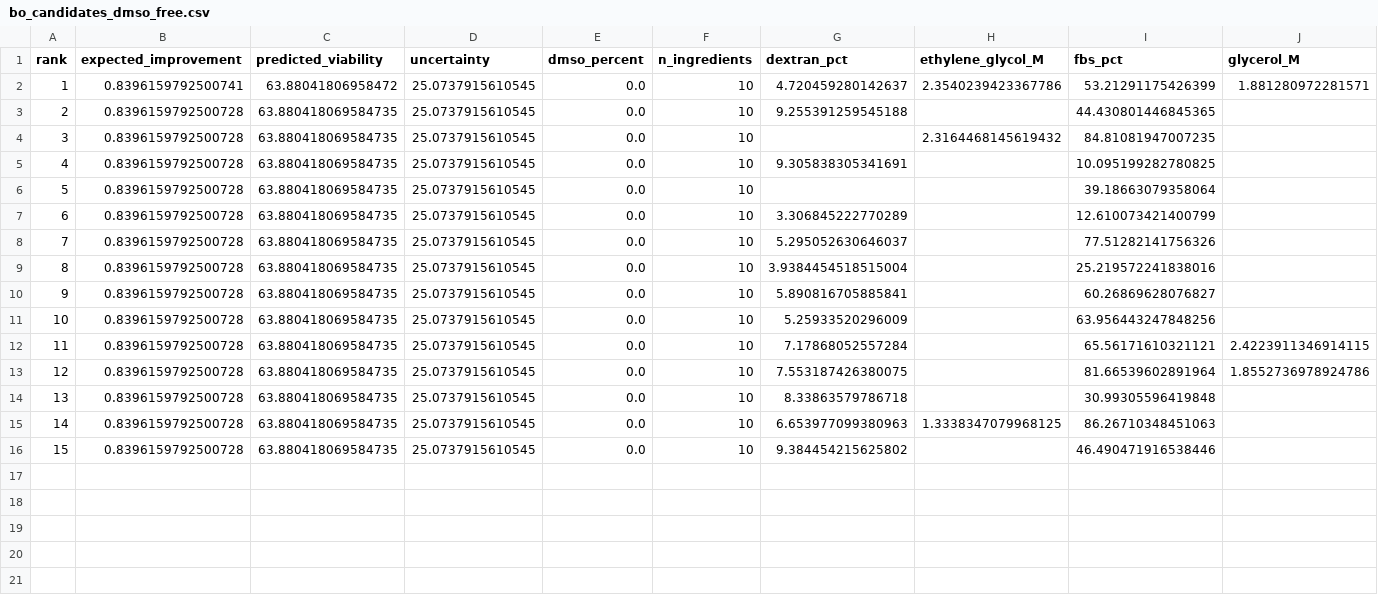
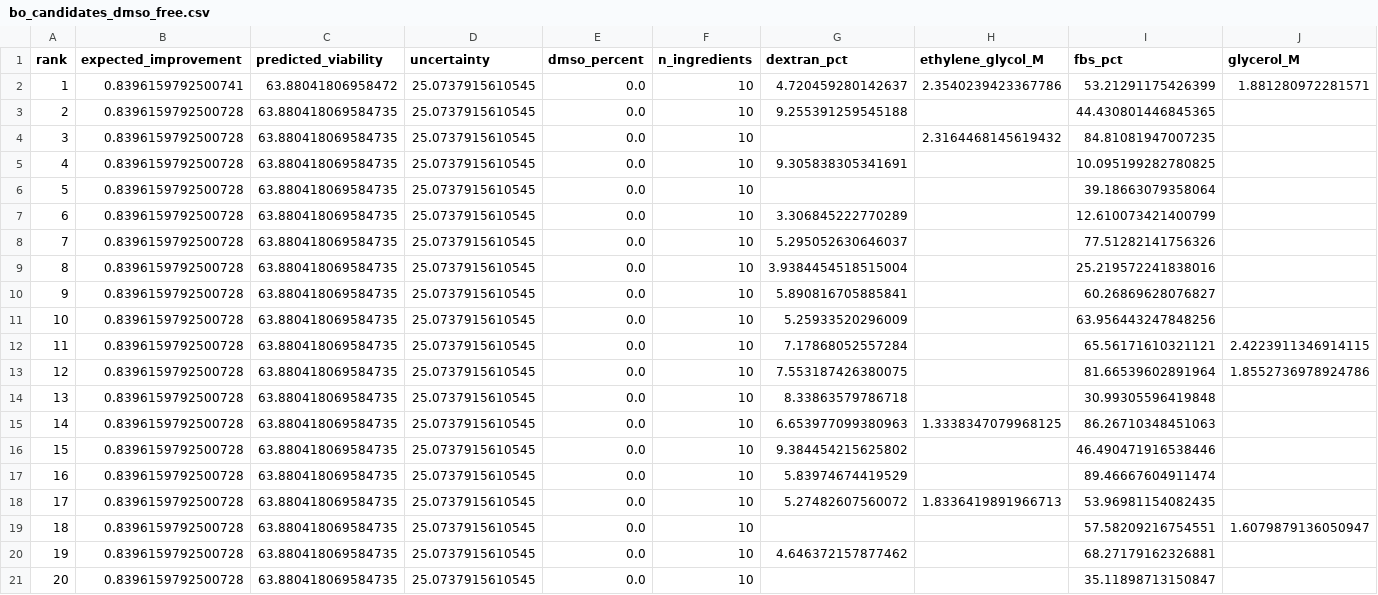
Before and after one commit to DoggoneBastard/ML-for-CryoMN, a CSV file: results/bo_candidates_dmso_free.csv, drawn as a sheet; only a part is shown; rows hold the shown columns only; the diff names each change by its address in the sheet, - before the commit and + after, or states it on an @@ line.

Commit message:
bo candidate update

```diff
--- a/results/bo_candidates_dmso_free.csv
+++ b/results/bo_candidates_dmso_free.csv
+row 17: 16 | 0.8396159792500728 | 63.880418069584735 | 25.0737915610545 | 0.0 | 10 | 5.83974674419529 |  | 89.46667604911474
+row 18: 17 | 0.8396159792500728 | 63.880418069584735 | 25.0737915610545 | 0.0 | 10 | 5.27482607560072 | 1.8336419891966713 | 53.96981154082435
+row 19: 18 | 0.8396159792500728 | 63.880418069584735 | 25.0737915610545 | 0.0 | 10 |  |  | 57.58209216754551 | 1.6079879136050947
+row 20: 19 | 0.8396159792500728 | 63.880418069584735 | 25.0737915610545 | 0.0 | 10 | 4.646372157877462 |  | 68.27179162326881
+row 21: 20 | 0.8396159792500728 | 63.880418069584735 | 25.0737915610545 | 0.0 | 10 |  |  | 35.11898713150847
```
Also changed, not shown: 3 other files.
